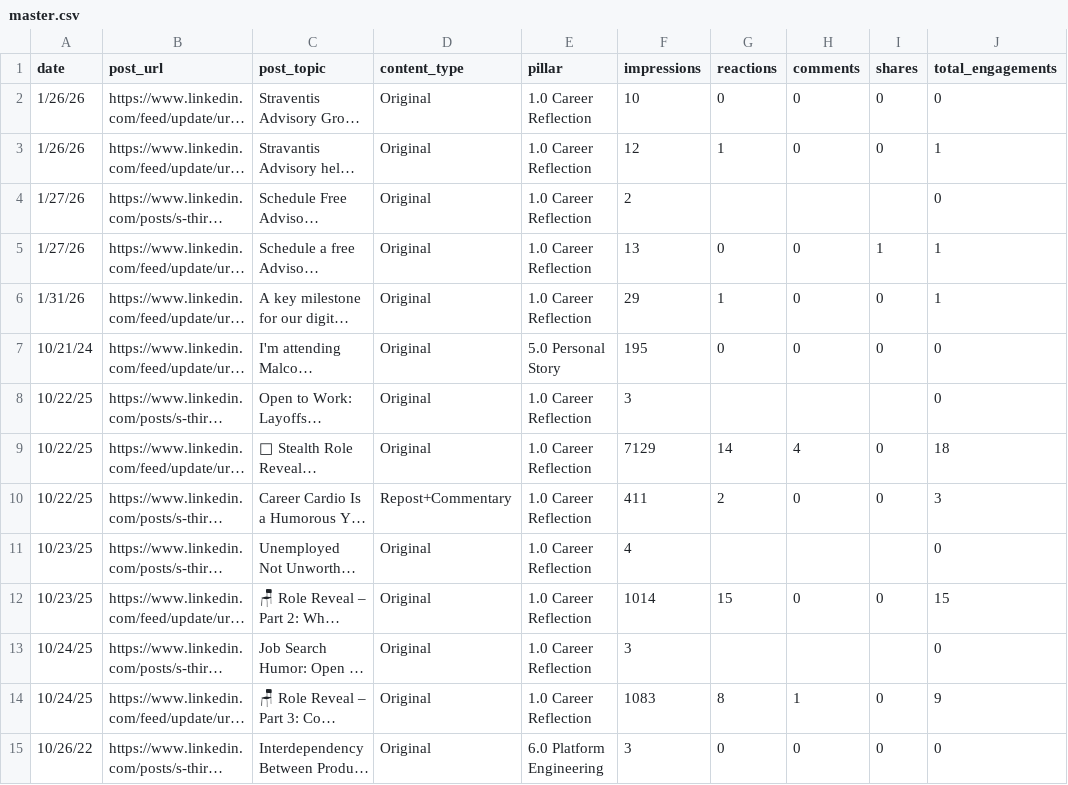
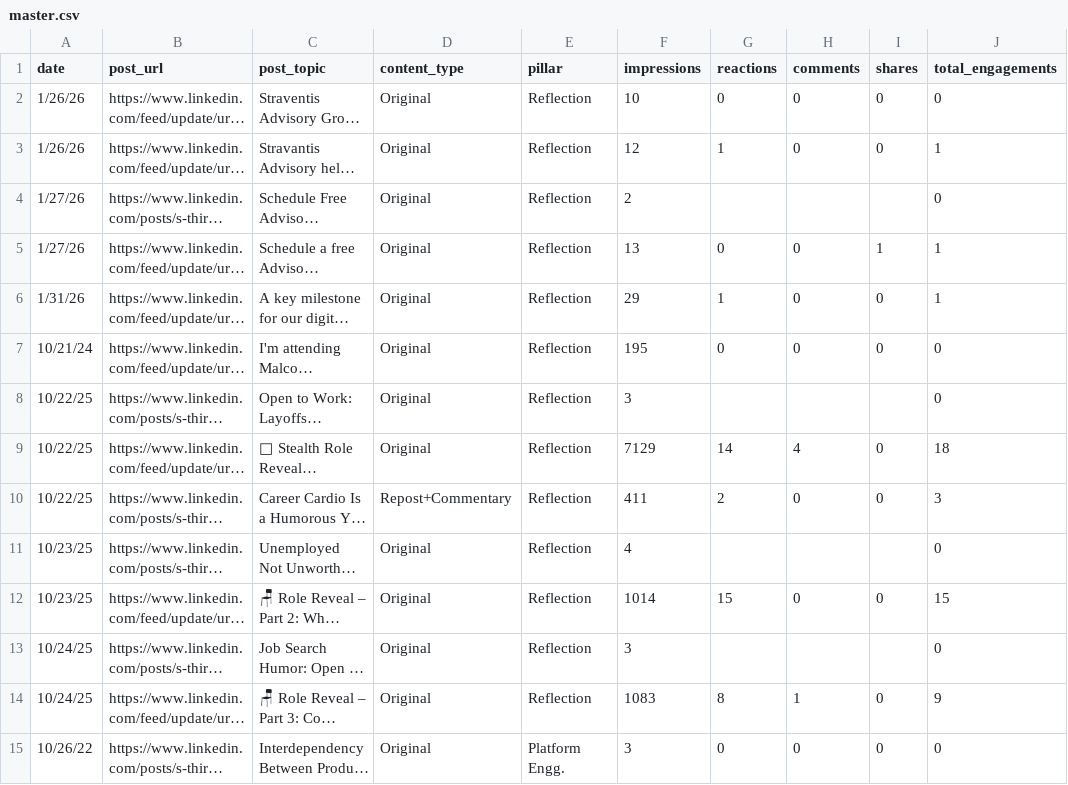
Before and after one commit to Straventis/contentIQ, a CSV file: src/_data/master.csv, drawn as a sheet; only a part is shown; long unchanged cells end in …; the diff covers the shown part only; the diff names each change by its address in the sheet, - before the commit and + after, or states it on an @@ line.

Commit message:
Normalize pillar names and update master CSV
Renamed and simplified pillar labels in scripts/contentiq_pillars.json and updated master CSV entries to match. Key mappings: 1.0 Career Reflection → Reflection; 2.0 AI / ML → AI/ML; 3.0 Automotive & Industrial AI → Industrial; 4.0 Innovation & News → Innovation; 5.0 Personal Story merged into Reflection; 6.0 Platform Engineering → Platform Engg.; 7.0 Product Development → Product; 8.0 Program Management → Program Mgmt. Also adjusted sub_pillars/definitions and normalized src/_data/master.csv pillar values to the new labels for consistency.

```diff
--- a/src/_data/master.csv
+++ b/src/_data/master.csv
-E2:E6 (pillar): 1.0 Career Reflection
+E2:E6 (pillar): Reflection
-E7 (pillar): 5.0 Personal Story
+E7 (pillar): Reflection
-E8:E14 (pillar): 1.0 Career Reflection
+E8:E14 (pillar): Reflection
-E15 (pillar): 6.0 Platform Engineering
+E15 (pillar): Platform Engg.
```
Also changed, not shown: 150 edited cells elsewhere in this file, 1 other file.
